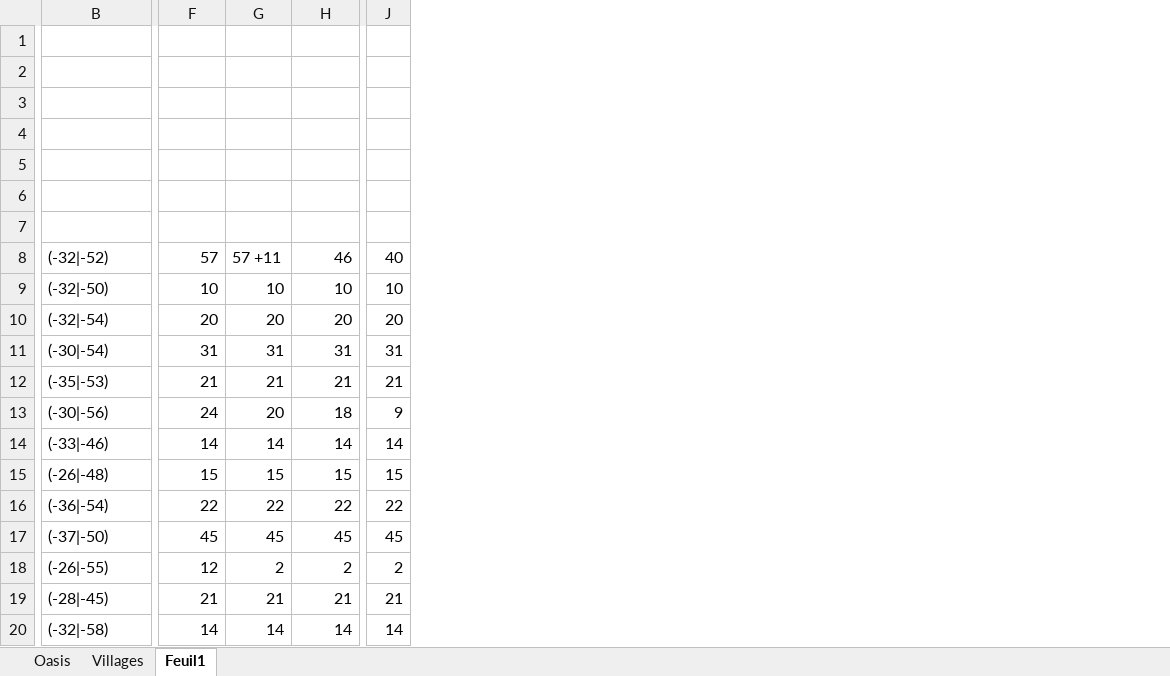
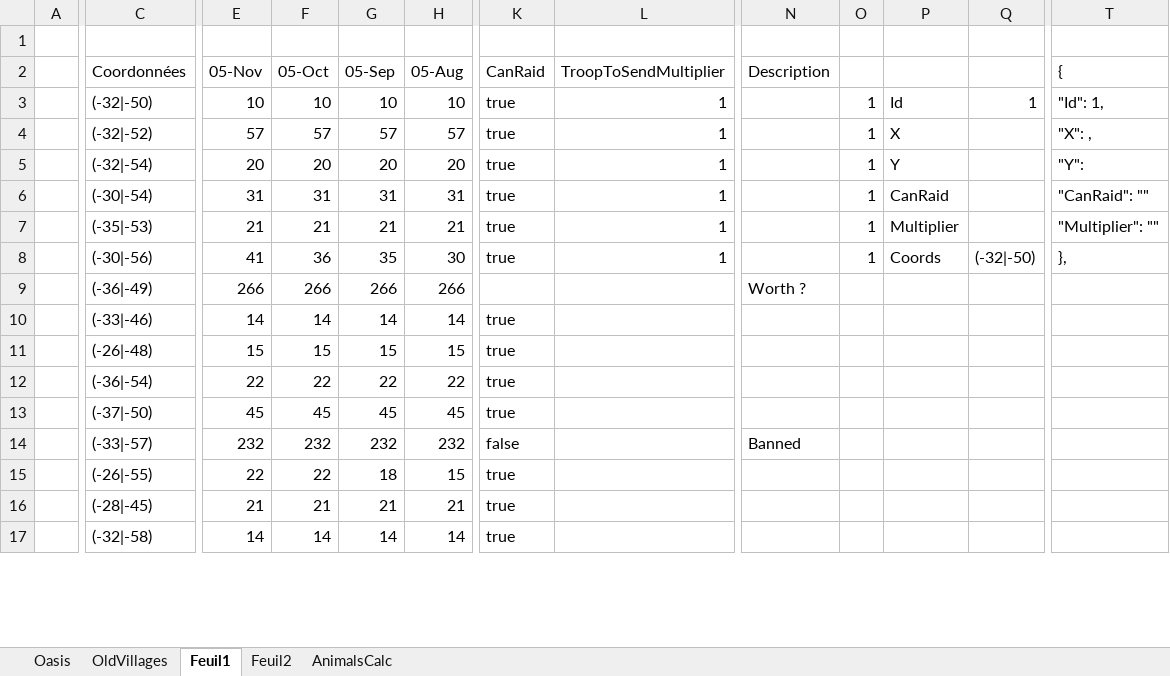
Before and after one commit to lanillo/Travian, an Excel workbook: Data.xlsx, sheet Feuil1, drawn as a sheet; only a part is shown, gaps mark what is left out; values as stored, in another font and other column widths than the file's, no cell formats; conditional formats and table styles not drawn; removed rows and columns are numbered as before the commit, all else as after; rows hold the shown columns only; the diff covers the shown part only; the diff names each change by its address in the sheet, - before the commit and + after, or states it on an @@ line.

Commit message:
Fixed issue wehre 2nd village was selected

```diff
--- a/Data.xlsx (sheet Feuil1)
+++ b/Data.xlsx (sheet Feuil1)
-sheet tab: Villages
+sheet tab: OldVillages
+sheet tab: Feuil2
+sheet tab: AnimalsCalc
+column A, empty
+column E (05-Nov), row 3: 10; rows 5-8: 20 | 31 | 21 | 41; rows 10-13: 14 | 15 | 22 | 45; rows 15-17: 22 | 21 | 14
-column J, rows 9-20: 10 | 20 | 31 | 21 | 9 | 14 | 15 | 22 | 45 | 2 | 21 | 14
+column K (CanRaid), row 3: true; rows 5-8: all true; rows 10-13: all true; rows 15-17: all true
+column L (TroopToSendMultiplier), row 3: 1; rows 5-8: all 1
+column N (Description), empty
+column O, row 3: 1; rows 5-8: all 1
+column P, row 3: Id; rows 5-8: Y | CanRaid | Multiplier | Coords
+column Q, row 3: 1; row 8: (-32|-50)
+column T ({), row 3: "Id": 1,; rows 5-8: "Y": | "CanRaid": "" | "Multiplier": "" | },
-row 2: (empty)
+row 2:  | Coordonnées | 05-Nov | 05-Oct | 05-Sep | 05-Aug | CanRaid | TroopToSendMultiplier | Description |  |  |  | {
-row 3: (empty)
-row 4: (empty)
-row 5: (empty)
-row 6: (empty)
-row 7: (empty)
-row 8: (-32|-52) | 57 | 57 +11 | 46 | 40
+row 4:  | (-32|-52) | 57 | 57 | 57 | 57 | true | 1 |  | 1 | X |  | "X": ,
-F8 (05-Oct): 24
+F8 (05-Oct): 36
-G8 (05-Sep): 20
+G8 (05-Sep): 35
-H8 (05-Aug): 18
+H8 (05-Aug): 30
+row 9:  | (-36|-49) | 266 | 266 | 266 | 266 |  |  | Worth ?
+row 14:  | (-33|-57) | 232 | 232 | 232 | 232 | false |  | Banned
-F15 (05-Oct): 12
+F15 (05-Oct): 22
-G15 (05-Sep): 2
+G15 (05-Sep): 18
-H15 (05-Aug): 2
+H15 (05-Aug): 15
```
Also changed, not shown: 53 added rows, 6 removed rows, 6 moved rows, 2 added columns, 3 removed columns and 22 edited cells elsewhere in this sheet, cell formats, charts or pictures, 7 other files.
